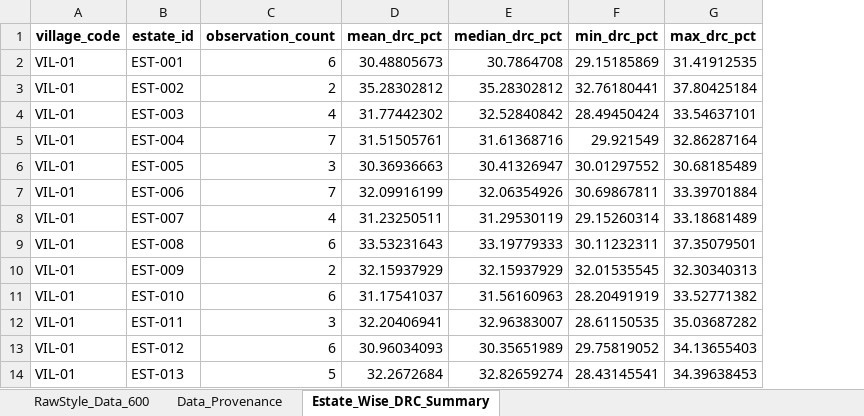
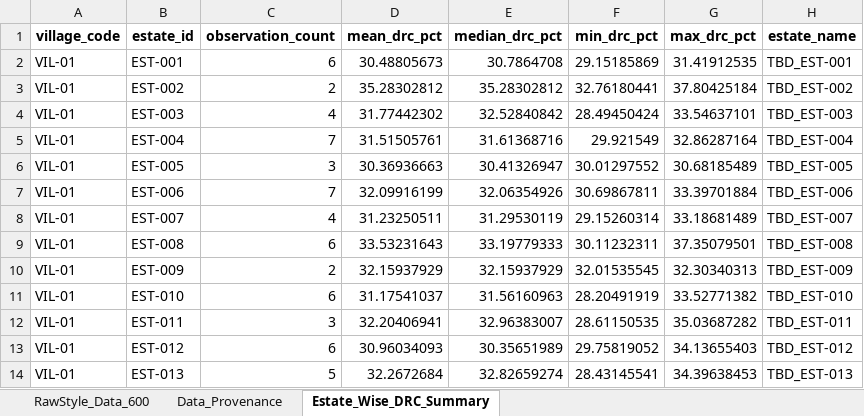
Before and after one commit to TharushaTDK/Intelligent-Framework-for-Precision-Rubber-Processing-, an Excel workbook: Project/ml-research/component_1_weather_tapping/data/raw/RubberSense_RawStyle_Synthetic_Dataset.xlsx, sheet Estate_Wise_DRC_Summary, drawn as a sheet; only a part is shown; values as stored, in another font and other column widths than the file's, no borders; the diff names each change by its address in the sheet, - before the commit and + after, or states it on an @@ line.

Commit message:
feat(component-1): add estate names and refresh dataset reports

```diff
--- a/Project/ml-research/component_1_weather_tapping/data/raw/RubberSense_RawStyle_Synthetic_Dataset.xlsx (sheet Estate_Wise_DRC_Summary)
+++ b/Project/ml-research/component_1_weather_tapping/data/raw/RubberSense_RawStyle_Synthetic_Dataset.xlsx (sheet Estate_Wise_DRC_Summary)
+column H (estate_name), rows 2-14: TBD_EST-001 | TBD_EST-002 | TBD_EST-003 | TBD_EST-004 | TBD_EST-005 | TBD_EST-006 | TBD_EST-007 | TBD_EST-008 | TBD_EST-009 | TBD_EST-010 | TBD_EST-011 | TBD_EST-012 | TBD_EST-013
```
Also changed, not shown: sheet Data_Provenance, sheet RawStyle_Data_600, 5 other files.
